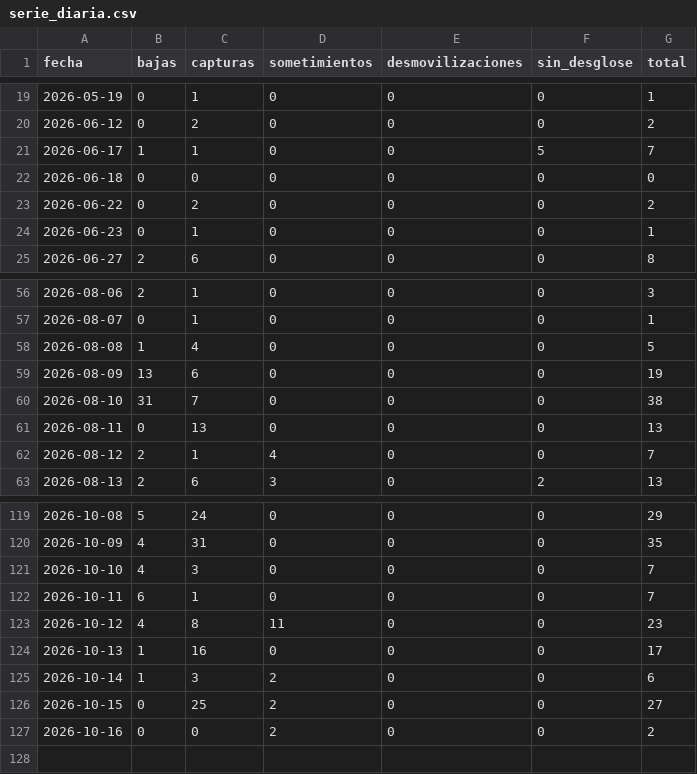
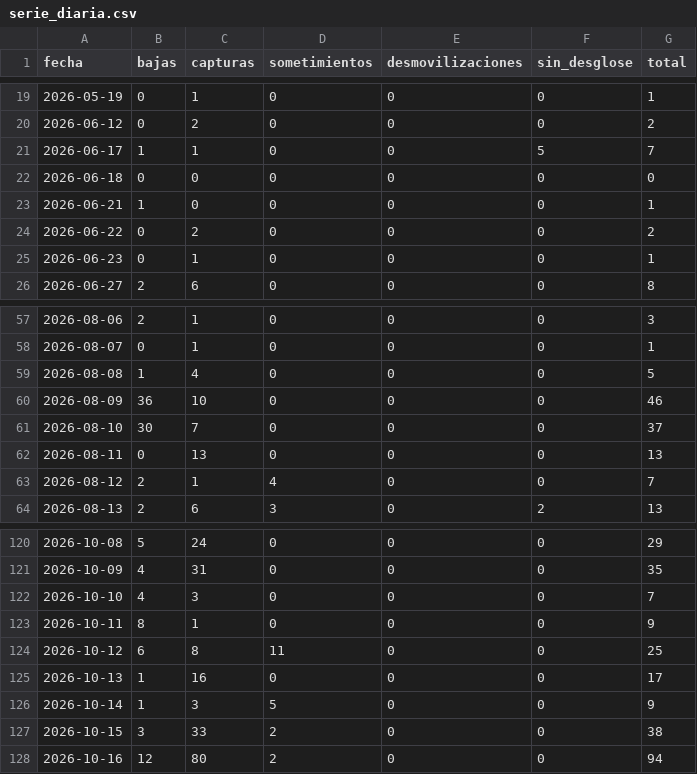
Before and after one commit to partecolombia/partecolombia-datos, a CSV file: data/serie_diaria.csv, drawn as a sheet; only a part is shown, gaps mark what is left out.

```diff
--- a/data/serie_diaria.csv
+++ b/data/serie_diaria.csv
@@ -22,2 +22,3 @@ fecha,bajas,capturas,sometimientos,desmovilizaciones,sin_desglose,total
 2026-06-18,0,0,0,0,0,0
+2026-06-21,1,0,0,0,0,1
 2026-06-22,0,2,0,0,0,2
@@ -58,4 +59,4 @@ fecha,bajas,capturas,sometimientos,desmovilizaciones,sin_desglose,total
 2026-08-08,1,4,0,0,0,5
-2026-08-09,13,6,0,0,0,19
-2026-08-10,31,7,0,0,0,38
+2026-08-09,36,10,0,0,0,46
+2026-08-10,30,7,0,0,0,37
 2026-08-11,0,13,0,0,0,13
@@ -121,7 +122,7 @@ fecha,bajas,capturas,sometimientos,desmovilizaciones,sin_desglose,total
 2026-10-10,4,3,0,0,0,7
-2026-10-11,6,1,0,0,0,7
-2026-10-12,4,8,11,0,0,23
+2026-10-11,8,1,0,0,0,9
+2026-10-12,6,8,11,0,0,25
 2026-10-13,1,16,0,0,0,17
-2026-10-14,1,3,2,0,0,6
-2026-10-15,0,25,2,0,0,27
-2026-10-16,0,0,2,0,0,2
+2026-10-14,1,3,5,0,0,9
+2026-10-15,3,33,2,0,0,38
+2026-10-16,12,80,2,0,0,94
```
Also changed, not shown: data/operaciones.csv, 5 other files.
